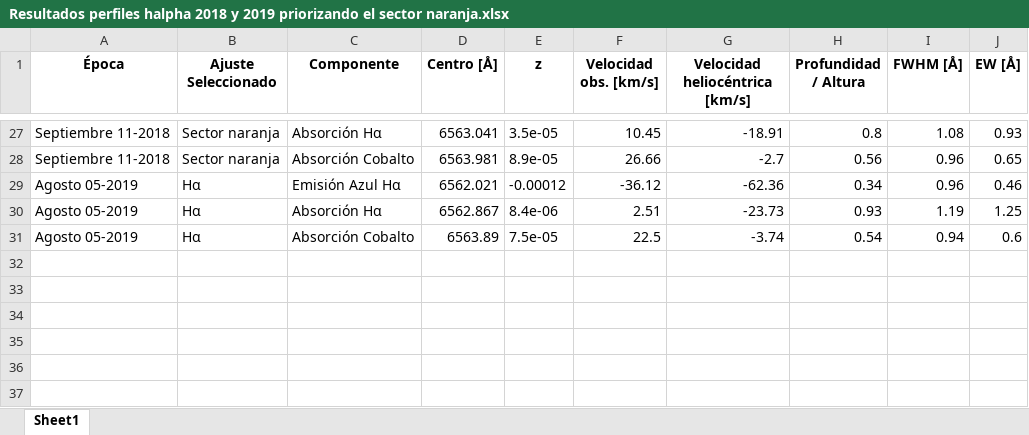
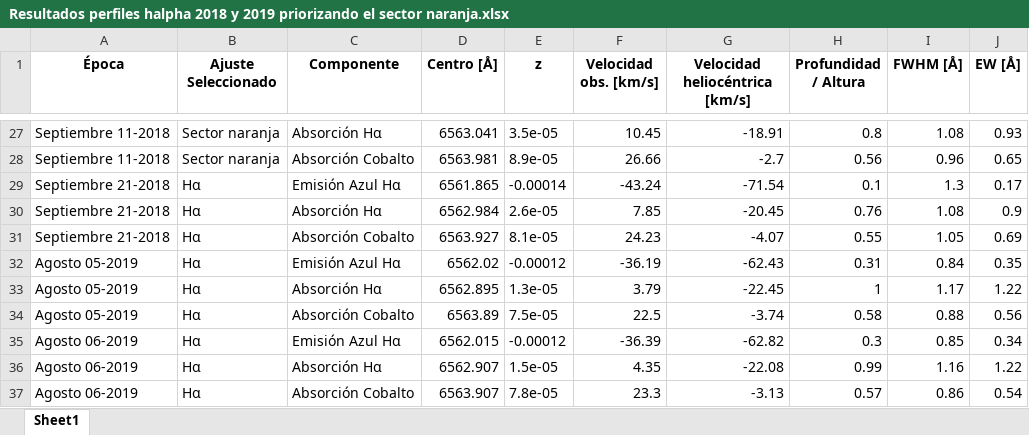
Before and after one commit to JessiDaniL/Tesis, an Excel workbook: Datos ESPARTACO/Parámetros para análisis de Antares/Resultados perfiles halpha 2018 y 2019 priorizando el sector naranja.xlsx, sheet Sheet1, drawn as a sheet; only a part is shown, gaps mark what is left out; values as stored, in another font and other column widths than the file's, no borders; addresses are those after the commit; the diff names each change by its address in the sheet, - before the commit and + after, or states it on an @@ line.

```diff
--- a/Datos ESPARTACO/Parámetros para análisis de Antares/Resultados perfiles halpha 2018 y 2019 priorizando el sector naranja.xlsx (sheet Sheet1)
+++ b/Datos ESPARTACO/Parámetros para análisis de Antares/Resultados perfiles halpha 2018 y 2019 priorizando el sector naranja.xlsx (sheet Sheet1)
+row 29: Septiembre 21-2018 | Hα | Emisión Azul Hα | 6561.865 | -0.00014 | -43.24 | -71.54 | 0.1 | 1.3 | 0.17
+row 30: Septiembre 21-2018 | Hα | Absorción Hα | 6562.984 | 2.6e-05 | 7.85 | -20.45 | 0.76 | 1.08 | 0.9
+row 31: Septiembre 21-2018 | Hα | Absorción Cobalto | 6563.927 | 8.1e-05 | 24.23 | -4.07 | 0.55 | 1.05 | 0.69
-D32 (Centro [Å]): 6562.021
+D32 (Centro [Å]): 6562.02
-F32 (Velocidad obs. [km/s]): -36.12
+F32 (Velocidad obs. [km/s]): -36.19
-G32 (Velocidad heliocéntrica [km/s]): -62.36
+G32 (Velocidad heliocéntrica [km/s]): -62.43
-H32 (Profundidad / Altura): 0.34
+H32 (Profundidad / Altura): 0.31
-I32 (FWHM [Å]): 0.96
+I32 (FWHM [Å]): 0.84
-J32 (EW [Å]): 0.46
+J32 (EW [Å]): 0.35
-D33 (Centro [Å]): 6562.867
+D33 (Centro [Å]): 6562.895
-E33 (z): 8.4e-06
+E33 (z): 1.3e-05
-F33 (Velocidad obs. [km/s]): 2.51
+F33 (Velocidad obs. [km/s]): 3.79
-G33 (Velocidad heliocéntrica [km/s]): -23.73
+G33 (Velocidad heliocéntrica [km/s]): -22.45
-H33 (Profundidad / Altura): 0.93
+H33 (Profundidad / Altura): 1
-I33 (FWHM [Å]): 1.19
+I33 (FWHM [Å]): 1.17
-J33 (EW [Å]): 1.25
+J33 (EW [Å]): 1.22
-H34 (Profundidad / Altura): 0.54
+H34 (Profundidad / Altura): 0.58
-I34 (FWHM [Å]): 0.94
+I34 (FWHM [Å]): 0.88
-J34 (EW [Å]): 0.6
+J34 (EW [Å]): 0.56
+row 35: Agosto 06-2019 | Hα | Emisión Azul Hα | 6562.015 | -0.00012 | -36.39 | -62.82 | 0.3 | 0.85 | 0.34
+row 36: Agosto 06-2019 | Hα | Absorción Hα | 6562.907 | 1.5e-05 | 4.35 | -22.08 | 0.99 | 1.16 | 1.22
+row 37: Agosto 06-2019 | Hα | Absorción Cobalto | 6563.907 | 7.8e-05 | 23.3 | -3.13 | 0.57 | 0.86 | 0.54
```
Also changed, not shown: Datos ESPARTACO/Parámetros para análisis de Antares/Comparación chi cuadrado espectros del 2018 y 2019.xlsx, Datos ESPARTACO/Parámetros para análisis de Antares/Resultados absorción cobalto 2018 y 2019.xlsx, 3 other files.
